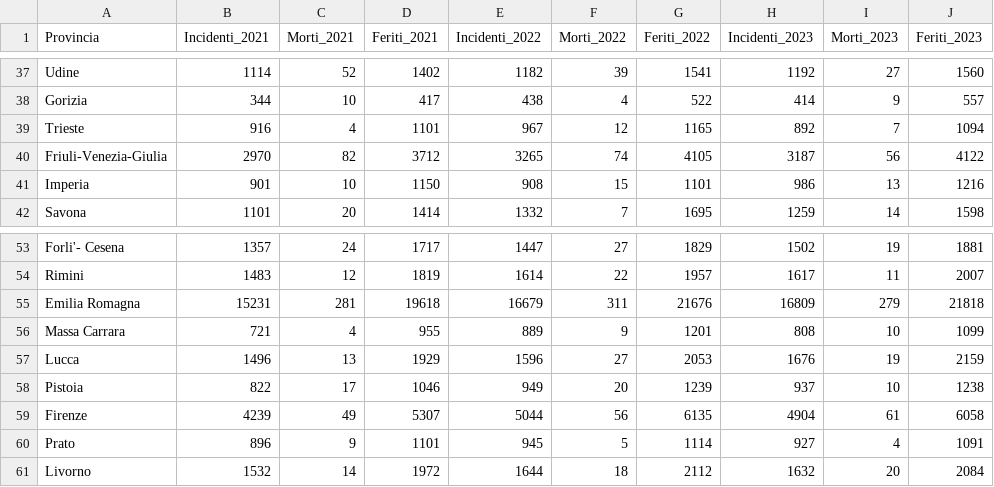
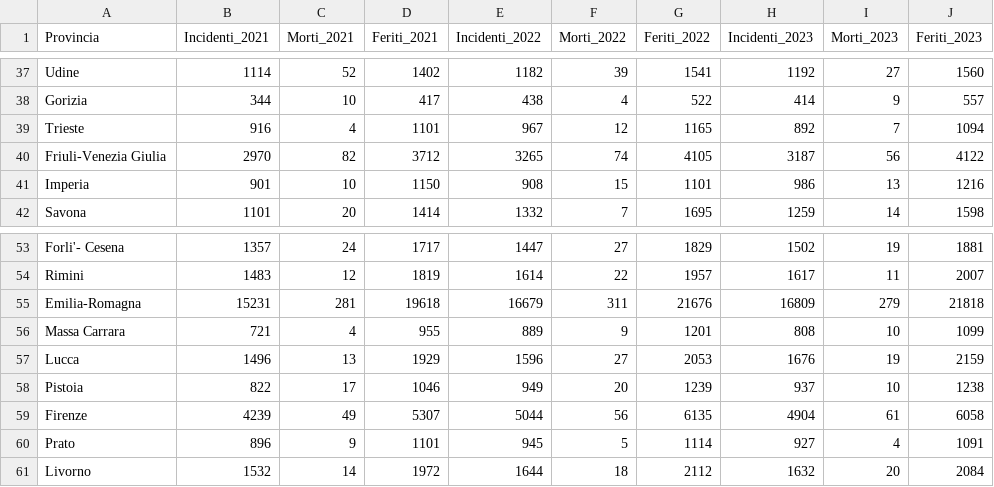
Before and after one commit to ALE19M/CSV_MITD, a CSV file: incidenti_province.CSV, drawn as a sheet; only a part is shown, gaps mark what is left out; the diff names each change by its address in the sheet, - before the commit and + after, or states it on an @@ line.

Commit message:
Add files via upload

```diff
--- a/incidenti_province.CSV
+++ b/incidenti_province.CSV
-A40 (Provincia): Friuli-Venezia-Giulia
+A40 (Provincia): Friuli-Venezia Giulia
-A55 (Provincia): Emilia Romagna
+A55 (Provincia): Emilia-Romagna
```
